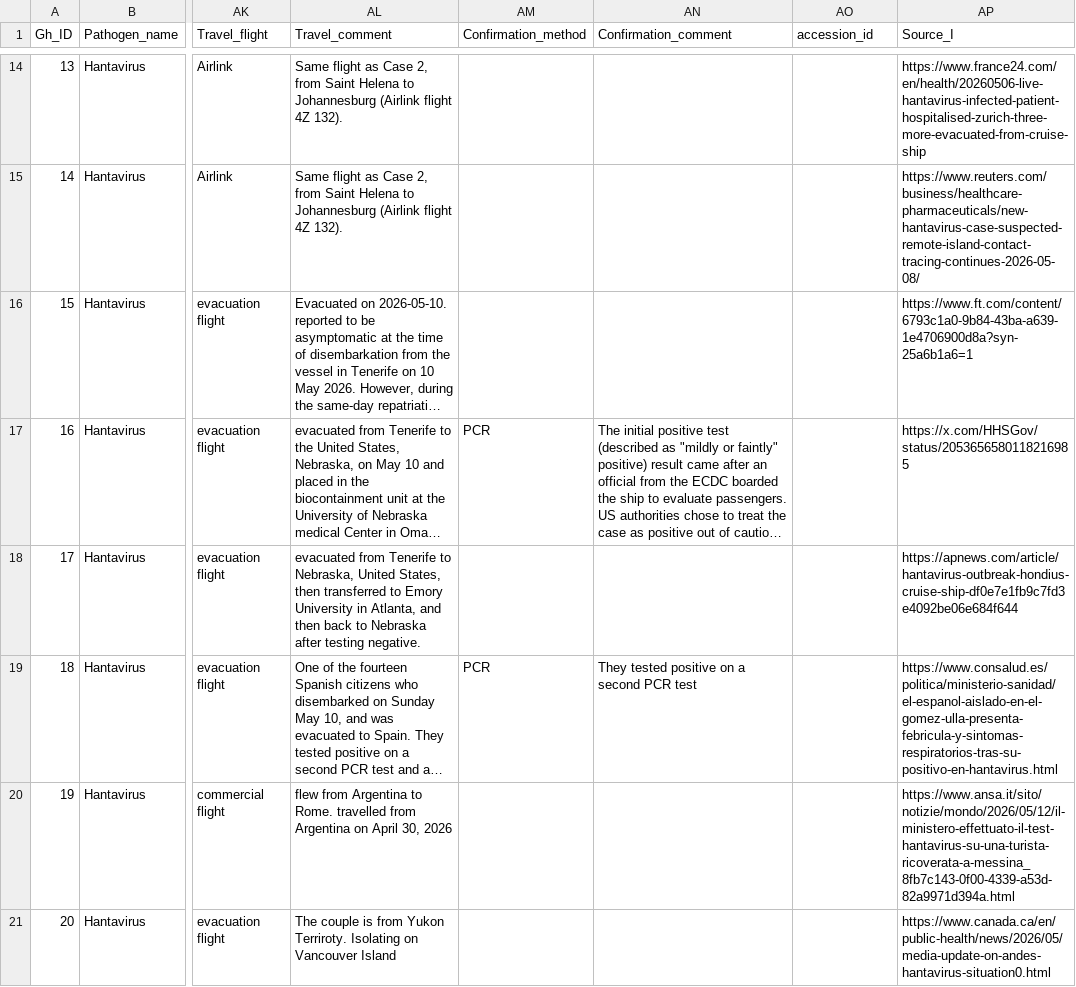
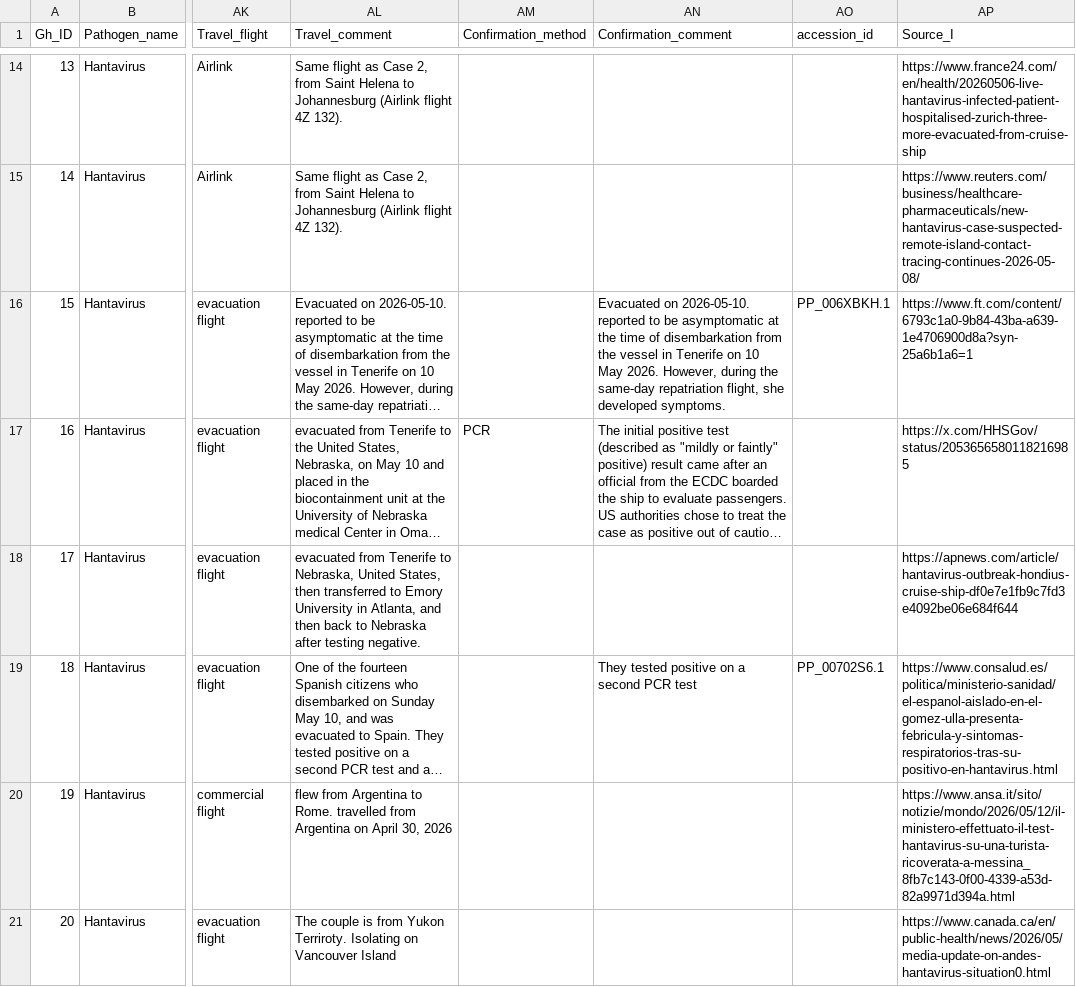
Before and after one commit to kraemer-lab/Hondius_hantavirus_h2026, a CSV file: data/linelist/2026_hantavirus.csv, drawn as a sheet; only a part is shown, gaps mark what is left out; long unchanged cells end in …; the diff names each change by its address in the sheet, - before the commit and + after, or states it on an @@ line.

Commit message:
Update 2026_hantavirus.csv
Added two accession #s

```diff
--- a/data/linelist/2026_hantavirus.csv
+++ b/data/linelist/2026_hantavirus.csv
-AN16 (Confirmation_comment): (empty)
+AN16 (Confirmation_comment): Evacuated on 2026-05-10. reported to be asymptomatic at the time of disembarkation from the vessel in Tenerife on 10 May 2026. However, during the same-day repatriation flight, she developed symptoms.
-AO16 (accession_id): (empty)
+AO16 (accession_id): PP_006XBKH.1
-AM19 (Confirmation_method): PCR
+AM19 (Confirmation_method): (empty)
-AO19 (accession_id): (empty)
+AO19 (accession_id): PP_00702S6.1
```
